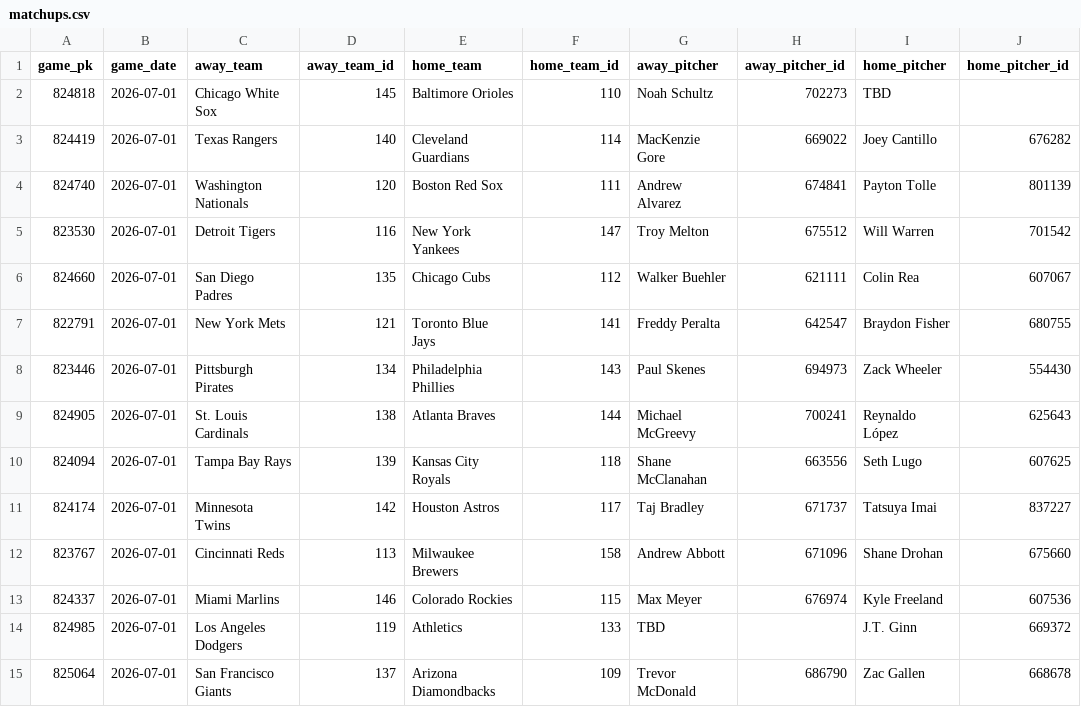
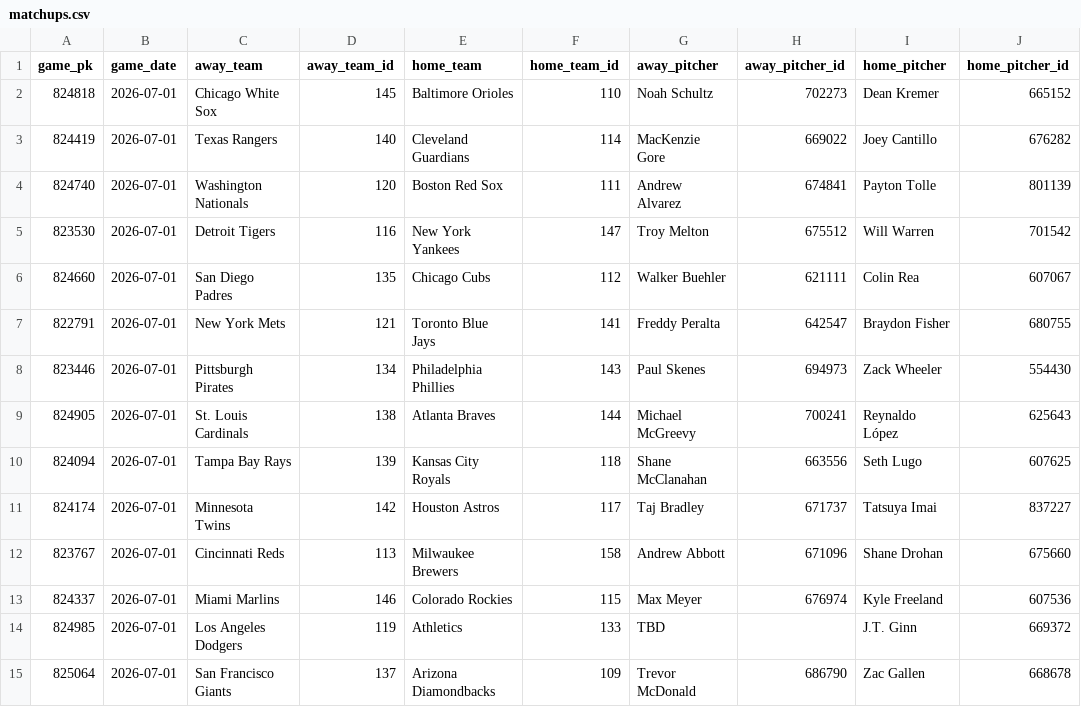
Before and after one commit to HitByOne/mlb-dashboard, a CSV file: data/matchups.csv, drawn as a sheet.

```diff
--- a/data/matchups.csv
+++ b/data/matchups.csv
@@ -1,3 +1,3 @@
 game_pk,game_date,away_team,away_team_id,home_team,home_team_id,away_pitcher,away_pitcher_id,home_pitcher,home_pitcher_id
-824818,2026-07-01,Chicago White Sox,145,Baltimore Orioles,110,Noah Schultz,702273,TBD,
+824818,2026-07-01,Chicago White Sox,145,Baltimore Orioles,110,Noah Schultz,702273,Dean Kremer,665152
 824419,2026-07-01,Texas Rangers,140,Cleveland Guardians,114,MacKenzie Gore,669022,Joey Cantillo,676282
```
Also changed, not shown: data/hit_streaks.csv, data/hot_cold.csv, 7 other files.
